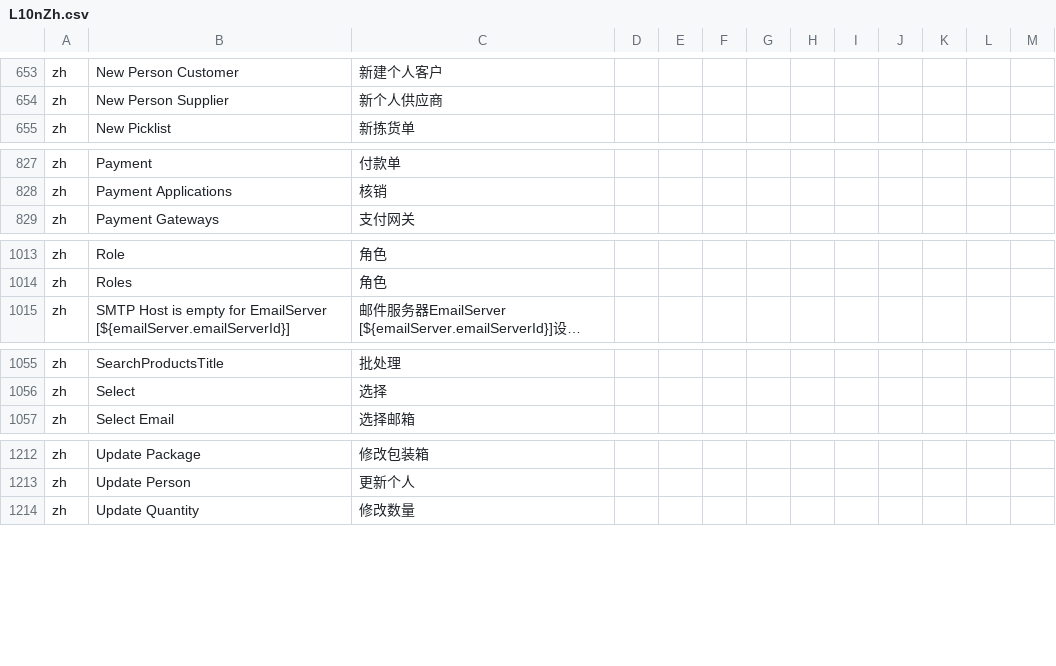
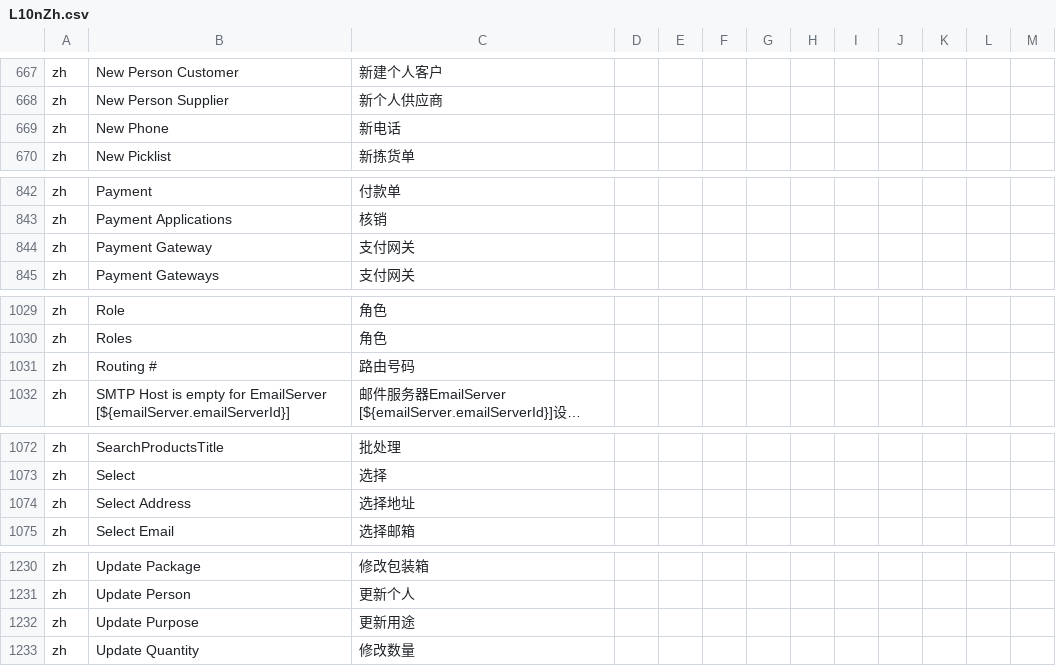
Before and after one commit to hellozhangwei/moqui-zapps, a CSV file: data/L10nZh.csv, drawn as a sheet; only a part is shown, gaps mark what is left out; long unchanged cells end in …; the diff covers the shown part only; the diff names each change by its address in the sheet, - before the commit and + after, or states it on an @@ line.

```diff
--- a/data/L10nZh.csv
+++ b/data/L10nZh.csv
+row 669: zh | New Phone | 新电话
+row 844: zh | Payment Gateway | 支付网关
+row 1031: zh | Routing # | 路由号码
+row 1074: zh | Select Address | 选择地址
+row 1232: zh | Update Purpose | 更新用途
```
Also changed, not shown: 14 added rows elsewhere in this file.
